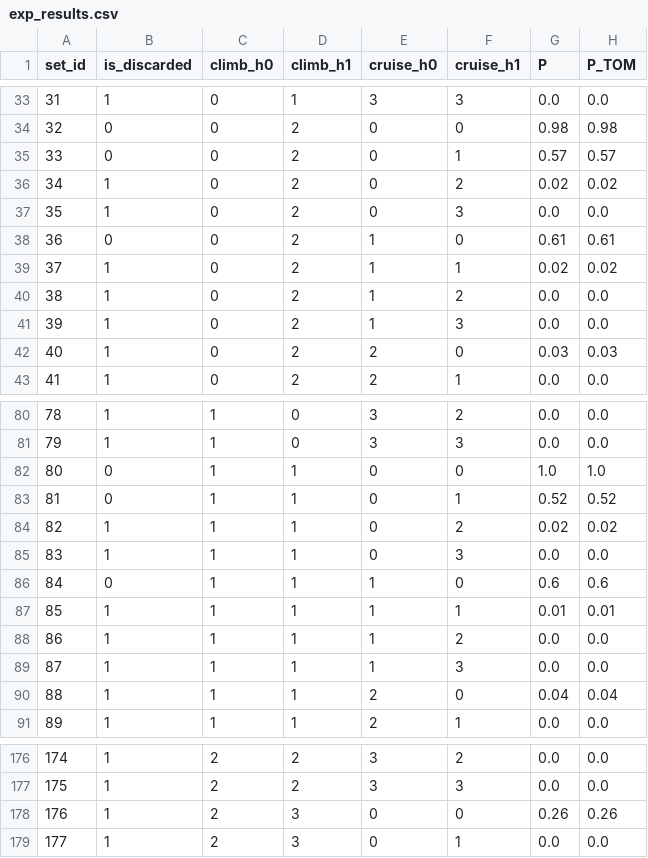
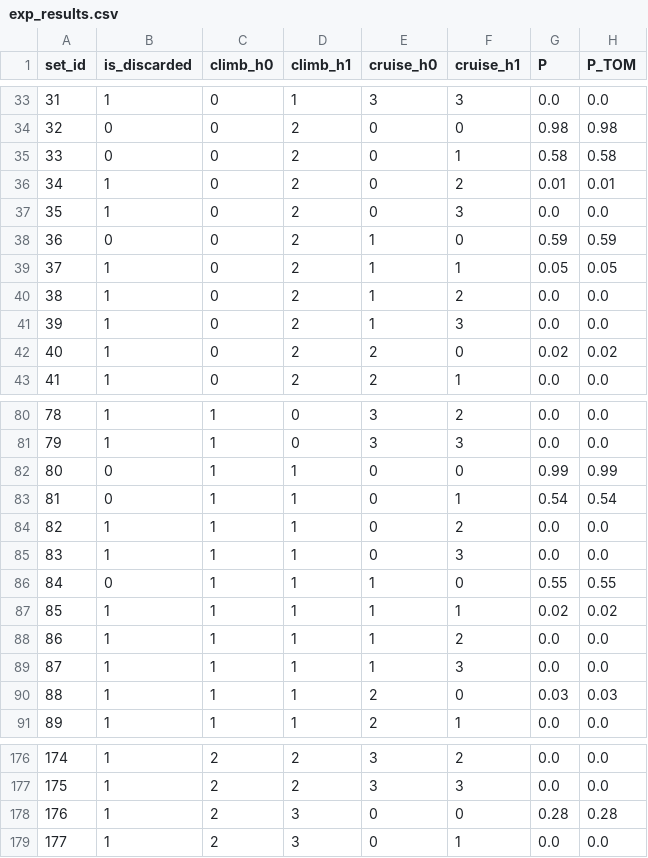
Before and after one commit to spinjet/pdopt-code, a CSV file: example/example_1/test_case_linear/exp_results.csv, drawn as a sheet; only a part is shown, gaps mark what is left out; the diff covers the shown part only.

```diff
--- a/example/example_1/test_case_linear/exp_results.csv
+++ b/example/example_1/test_case_linear/exp_results.csv
@@ -34,10 +34,10 @@ set_id,is_discarded,climb_h0,climb_h1,cruise_h0,cruise_h1,P,P_TOM
 32,0,0,2,0,0,0.98,0.98
-33,0,0,2,0,1,0.57,0.57
-34,1,0,2,0,2,0.02,0.02
+33,0,0,2,0,1,0.58,0.58
+34,1,0,2,0,2,0.01,0.01
 35,1,0,2,0,3,0.0,0.0
-36,0,0,2,1,0,0.61,0.61
-37,1,0,2,1,1,0.02,0.02
+36,0,0,2,1,0,0.59,0.59
+37,1,0,2,1,1,0.05,0.05
 38,1,0,2,1,2,0.0,0.0
 39,1,0,2,1,3,0.0,0.0
-40,1,0,2,2,0,0.03,0.03
+40,1,0,2,2,0,0.02,0.02
 41,1,0,2,2,1,0.0,0.0
@@ -81,11 +81,11 @@ set_id,is_discarded,climb_h0,climb_h1,cruise_h0,cruise_h1,P,P_TOM
 79,1,1,0,3,3,0.0,0.0
-80,0,1,1,0,0,1.0,1.0
-81,0,1,1,0,1,0.52,0.52
-82,1,1,1,0,2,0.02,0.02
+80,0,1,1,0,0,0.99,0.99
+81,0,1,1,0,1,0.54,0.54
+82,1,1,1,0,2,0.0,0.0
 83,1,1,1,0,3,0.0,0.0
-84,0,1,1,1,0,0.6,0.6
-85,1,1,1,1,1,0.01,0.01
+84,0,1,1,1,0,0.55,0.55
+85,1,1,1,1,1,0.02,0.02
 86,1,1,1,1,2,0.0,0.0
 87,1,1,1,1,3,0.0,0.0
-88,1,1,1,2,0,0.04,0.04
+88,1,1,1,2,0,0.03,0.03
 89,1,1,1,2,1,0.0,0.0
@@ -177,3 +177,3 @@ set_id,is_discarded,climb_h0,climb_h1,cruise_h0,cruise_h1,P,P_TOM
 175,1,2,2,3,3,0.0,0.0
-176,1,2,3,0,0,0.26,0.26
+176,1,2,3,0,0,0.28,0.28
 177,1,2,3,0,1,0.0,0.0
```
Also changed, not shown: 80 edited cells elsewhere in this file, 19 other files.
